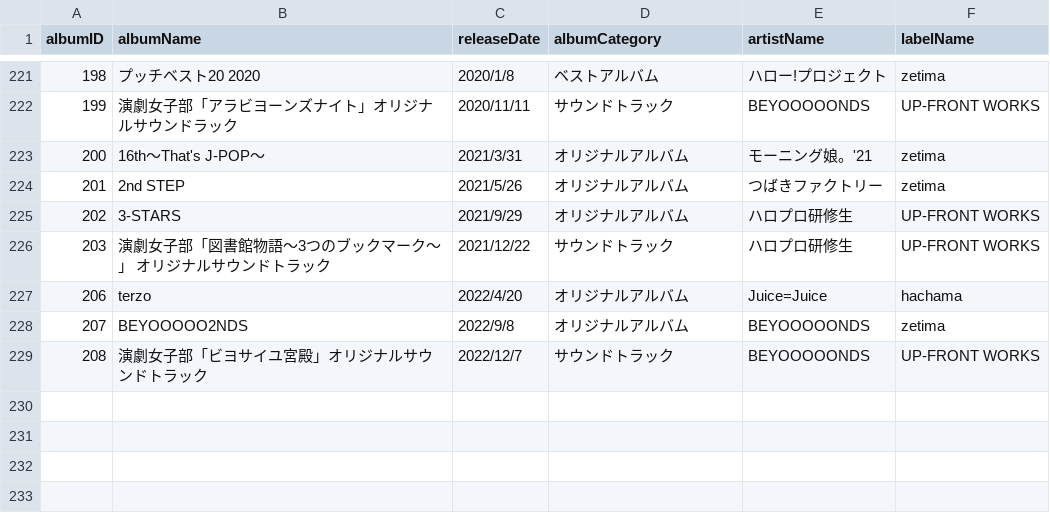
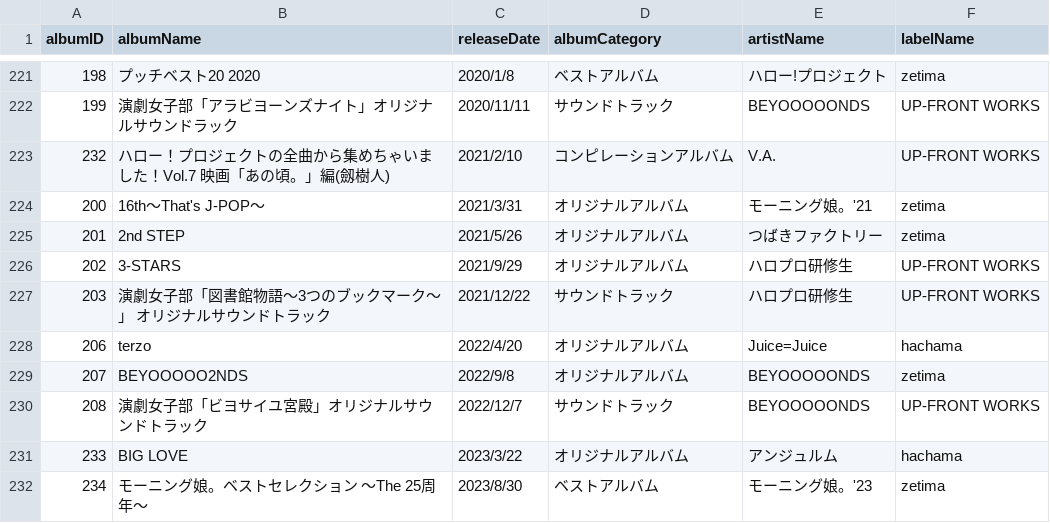
Before and after one commit to xxgentaroxx/HP_DB, a CSV file: album.csv, drawn as a sheet; only a part is shown, gaps mark what is left out; the diff names each change by its address in the sheet, - before the commit and + after, or states it on an @@ line.

```diff
--- a/album.csv
+++ b/album.csv
+row 223: 232 | ハロー！プロジェクトの全曲から集めちゃいました！Vol.7 映画「あの頃。」編(劔樹人) | 2021/2/10 | コンピレーションアルバム | V.A. | UP-FRONT WORKS
+row 231: 233 | BIG LOVE | 2023/3/22 | オリジナルアルバム | アンジュルム | hachama
+row 232: 234 | モーニング娘。ベストセレクション ～The 25周年～ | 2023/8/30 | ベストアルバム | モーニング娘。'23 | zetima
```
Also changed, not shown: single.csv, song.csv.
